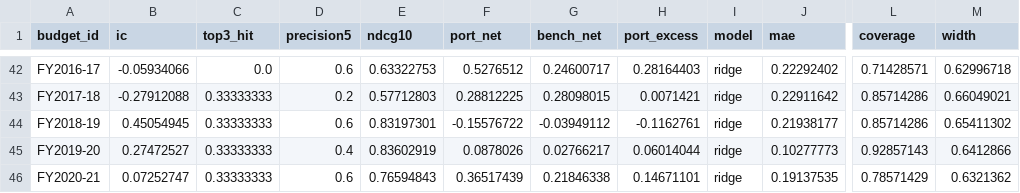
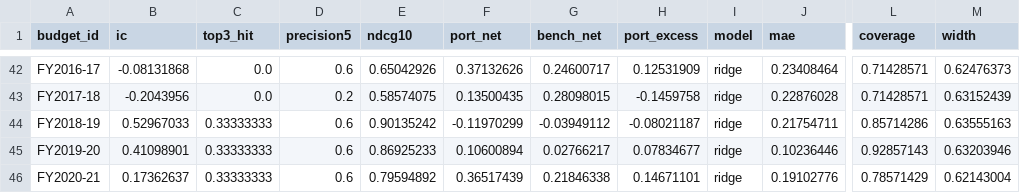
Before and after one commit to akshitaaa11/arth-drishti, a CSV file: reports/baselines_per_year.csv, drawn as a sheet; only a part is shown, gaps mark what is left out; the diff covers the shown part only; the diff names each change by its address in the sheet, - before the commit and + after, or states it on an @@ line.

```diff
--- a/reports/baselines_per_year.csv
+++ b/reports/baselines_per_year.csv
-B42 (ic): -0.05934066
+B42 (ic): -0.08131868
-E42 (ndcg10): 0.63322753
+E42 (ndcg10): 0.65042926
-F42 (port_net): 0.5276512
+F42 (port_net): 0.37132626
-H42 (port_excess): 0.28164403
+H42 (port_excess): 0.12531909
-J42 (mae): 0.22292402
+J42 (mae): 0.23408464
-M42 (width): 0.62996718
+M42 (width): 0.62476373
-B43 (ic): -0.27912088
+B43 (ic): -0.2043956
-C43 (top3_hit): 0.33333333
+C43 (top3_hit): 0.0
-E43 (ndcg10): 0.57712803
+E43 (ndcg10): 0.58574075
-F43 (port_net): 0.28812225
+F43 (port_net): 0.13500435
-H43 (port_excess): 0.0071421
+H43 (port_excess): -0.1459758
-J43 (mae): 0.22911642
+J43 (mae): 0.22876028
-L43 (coverage): 0.85714286
+L43 (coverage): 0.71428571
-M43 (width): 0.66049021
+M43 (width): 0.63152439
-B44 (ic): 0.45054945
+B44 (ic): 0.52967033
-E44 (ndcg10): 0.83197301
+E44 (ndcg10): 0.90135242
-F44 (port_net): -0.15576722
+F44 (port_net): -0.11970299
-H44 (port_excess): -0.1162761
+H44 (port_excess): -0.08021187
-J44 (mae): 0.21938177
+J44 (mae): 0.21754711
-M44 (width): 0.65411302
+M44 (width): 0.63555163
-B45 (ic): 0.27472527
+B45 (ic): 0.41098901
-D45 (precision5): 0.4
+D45 (precision5): 0.6
-E45 (ndcg10): 0.83602919
+E45 (ndcg10): 0.86925233
-F45 (port_net): 0.0878026
+F45 (port_net): 0.10600894
-H45 (port_excess): 0.06014044
+H45 (port_excess): 0.07834677
-J45 (mae): 0.10277773
+J45 (mae): 0.10236446
-M45 (width): 0.6412866
+M45 (width): 0.63203946
-B46 (ic): 0.07252747
+B46 (ic): 0.17362637
-E46 (ndcg10): 0.76594843
+E46 (ndcg10): 0.79594892
-J46 (mae): 0.19137535
+J46 (mae): 0.19102776
-M46 (width): 0.6321362
+M46 (width): 0.62143004
```
Also changed, not shown: 49 edited cells elsewhere in this file, data/csv/features_sector_year_wide.csv, data/csv/features_stock_year_wide.csv, 33 other files.
